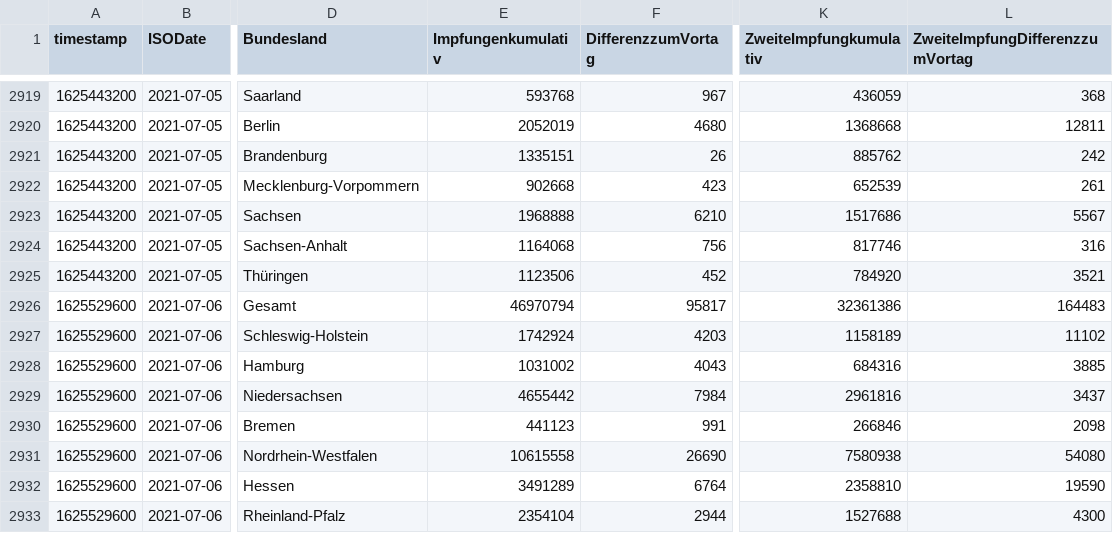
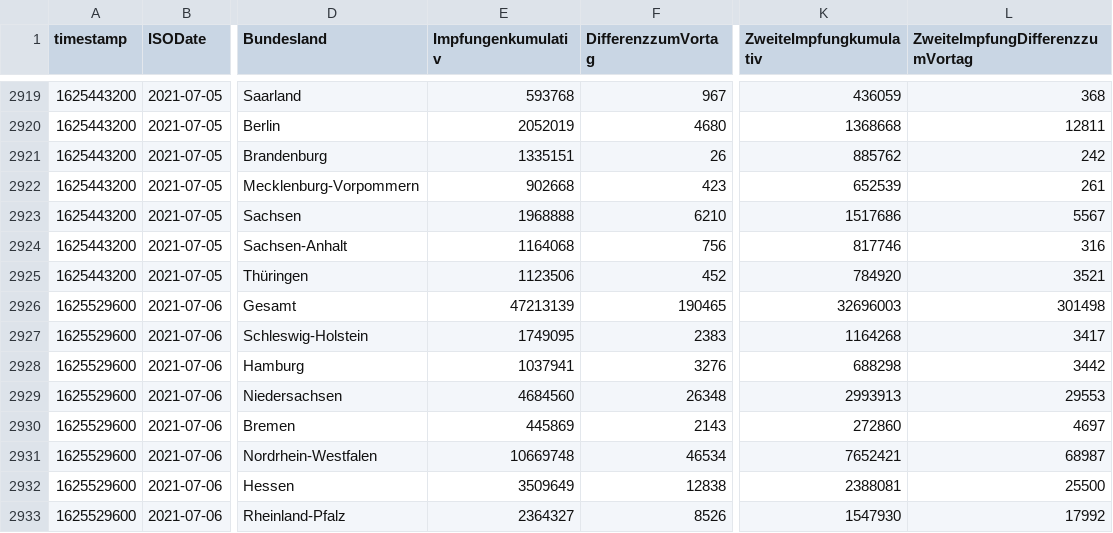
Before and after one commit to HrRodan/RKI_COVID19_DATA, a CSV file: Impfquotenmonitoring/RKI_COVID19_Impfquotenmonitoring.csv, drawn as a sheet; only a part is shown, gaps mark what is left out; the diff covers the shown part only; the diff names each change by its address in the sheet, - before the commit and + after, or states it on an @@ line.

```diff
--- a/Impfquotenmonitoring/RKI_COVID19_Impfquotenmonitoring.csv
+++ b/Impfquotenmonitoring/RKI_COVID19_Impfquotenmonitoring.csv
-E2926 (Impfungenkumulativ): 46970794
+E2926 (Impfungenkumulativ): 47213139
-F2926 (DifferenzzumVortag): 95817
+F2926 (DifferenzzumVortag): 190465
-K2926 (ZweiteImpfungkumulativ): 32361386
+K2926 (ZweiteImpfungkumulativ): 32696003
-L2926 (ZweiteImpfungDifferenzzumVortag): 164483
+L2926 (ZweiteImpfungDifferenzzumVortag): 301498
-E2927 (Impfungenkumulativ): 1742924
+E2927 (Impfungenkumulativ): 1749095
-F2927 (DifferenzzumVortag): 4203
+F2927 (DifferenzzumVortag): 2383
-K2927 (ZweiteImpfungkumulativ): 1158189
+K2927 (ZweiteImpfungkumulativ): 1164268
-L2927 (ZweiteImpfungDifferenzzumVortag): 11102
+L2927 (ZweiteImpfungDifferenzzumVortag): 3417
-E2928 (Impfungenkumulativ): 1031002
+E2928 (Impfungenkumulativ): 1037941
-F2928 (DifferenzzumVortag): 4043
+F2928 (DifferenzzumVortag): 3276
-K2928 (ZweiteImpfungkumulativ): 684316
+K2928 (ZweiteImpfungkumulativ): 688298
-L2928 (ZweiteImpfungDifferenzzumVortag): 3885
+L2928 (ZweiteImpfungDifferenzzumVortag): 3442
-E2929 (Impfungenkumulativ): 4655442
+E2929 (Impfungenkumulativ): 4684560
-F2929 (DifferenzzumVortag): 7984
+F2929 (DifferenzzumVortag): 26348
-K2929 (ZweiteImpfungkumulativ): 2961816
+K2929 (ZweiteImpfungkumulativ): 2993913
-L2929 (ZweiteImpfungDifferenzzumVortag): 3437
+L2929 (ZweiteImpfungDifferenzzumVortag): 29553
-E2930 (Impfungenkumulativ): 441123
+E2930 (Impfungenkumulativ): 445869
-F2930 (DifferenzzumVortag): 991
+F2930 (DifferenzzumVortag): 2143
-K2930 (ZweiteImpfungkumulativ): 266846
+K2930 (ZweiteImpfungkumulativ): 272860
-L2930 (ZweiteImpfungDifferenzzumVortag): 2098
+L2930 (ZweiteImpfungDifferenzzumVortag): 4697
-E2931 (Impfungenkumulativ): 10615558
+E2931 (Impfungenkumulativ): 10669748
-F2931 (DifferenzzumVortag): 26690
+F2931 (DifferenzzumVortag): 46534
-K2931 (ZweiteImpfungkumulativ): 7580938
+K2931 (ZweiteImpfungkumulativ): 7652421
-L2931 (ZweiteImpfungDifferenzzumVortag): 54080
+L2931 (ZweiteImpfungDifferenzzumVortag): 68987
-E2932 (Impfungenkumulativ): 3491289
+E2932 (Impfungenkumulativ): 3509649
-F2932 (DifferenzzumVortag): 6764
+F2932 (DifferenzzumVortag): 12838
-K2932 (ZweiteImpfungkumulativ): 2358810
+K2932 (ZweiteImpfungkumulativ): 2388081
-L2932 (ZweiteImpfungDifferenzzumVortag): 19590
+L2932 (ZweiteImpfungDifferenzzumVortag): 25500
-E2933 (Impfungenkumulativ): 2354104
+E2933 (Impfungenkumulativ): 2364327
-F2933 (DifferenzzumVortag): 2944
+F2933 (DifferenzzumVortag): 8526
-K2933 (ZweiteImpfungkumulativ): 1527688
+K2933 (ZweiteImpfungkumulativ): 1547930
-L2933 (ZweiteImpfungDifferenzzumVortag): 4300
+L2933 (ZweiteImpfungDifferenzzumVortag): 17992
```
Also changed, not shown: 36 edited cells elsewhere in this file, Impfquotenmonitoring/RKI_COVID19_Impfquotenmonitoring_Thuringia.csv, 5 other files.
